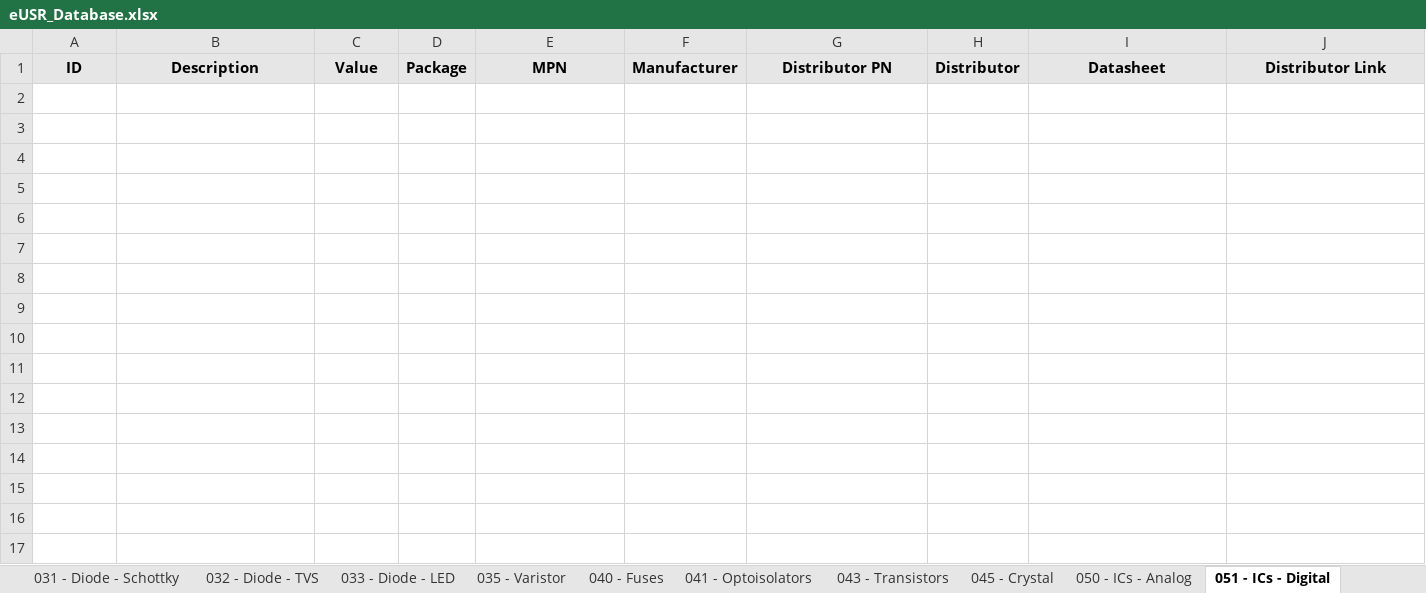
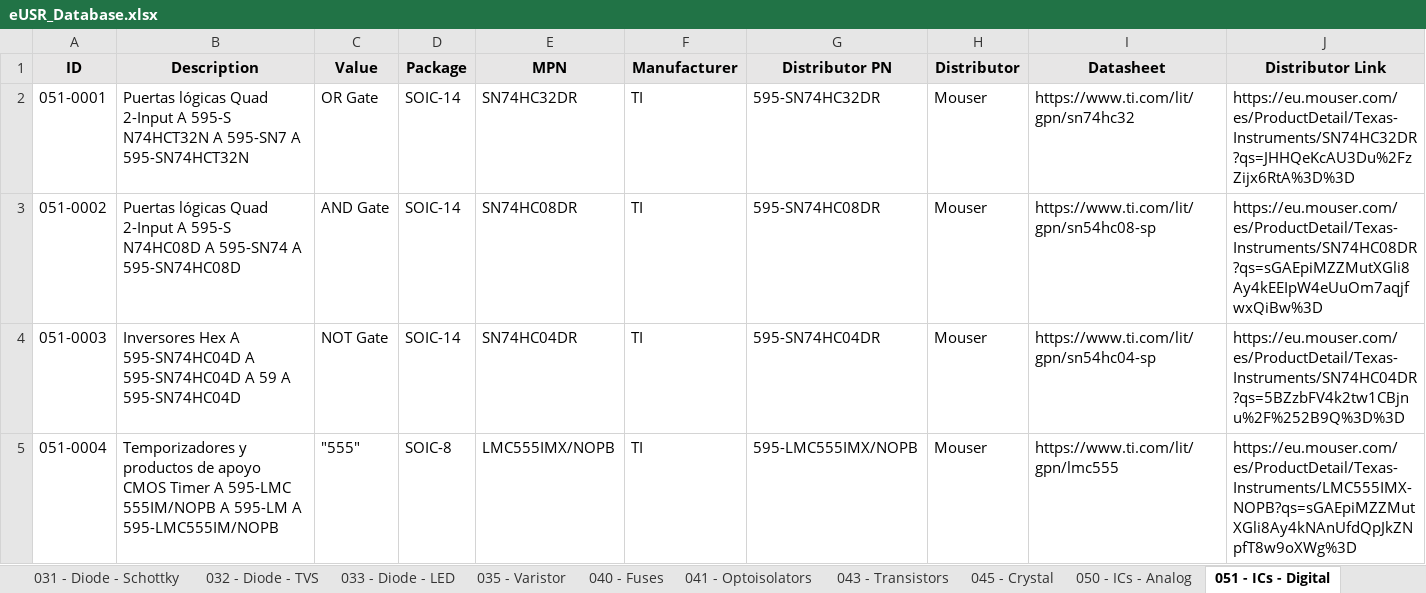
Before and after one commit to Gustavo-Gago/LIB, an Excel workbook: eUSR_Database.xlsx, sheet 051 - ICs - Digital, drawn as a sheet; only a part is shown; values as stored, in another font and other column widths than the file's, no borders; rows hold the shown columns only; the diff names each change by its address in the sheet, - before the commit and + after, or states it on an @@ line.

```diff
--- a/eUSR_Database.xlsx (sheet 051 - ICs - Digital)
+++ b/eUSR_Database.xlsx (sheet 051 - ICs - Digital)
+row 2: 051-0001 | Puertas lógicas Quad 2-Input A 595-S N74HCT32N A 595-SN7 A 595-SN74HCT32N | OR Gate | SOIC-14 | SN74HC32DR | TI | 595-SN74HC32DR | Mouser | https://www.ti.com/lit/gpn/sn74hc32 | https://eu.mouser.com/es/ProductDetail/Texas-Instruments/SN74HC32DR?qs=JHHQeKcAU3Du%2FzZijx6RtA%3D%3D
+row 3: 051-0002 | Puertas lógicas Quad 2-Input A 595-S N74HC08D A 595-SN74 A 595-SN74HC08D | AND Gate | SOIC-14 | SN74HC08DR | TI | 595-SN74HC08DR | Mouser | https://www.ti.com/lit/gpn/sn54hc08-sp | https://eu.mouser.com/es/ProductDetail/Texas-Instruments/SN74HC08DR?qs=sGAEpiMZZMutXGli8Ay4kEEIpW4eUuOm7aqjfwxQiBw%3D
+row 4: 051-0003 | Inversores Hex A 595-SN74HC04D A 595-SN74HC04D A 59 A 595-SN74HC04D | NOT Gate | SOIC-14 | SN74HC04DR | TI | 595-SN74HC04DR | Mouser | https://www.ti.com/lit/gpn/sn54hc04-sp | https://eu.mouser.com/es/ProductDetail/Texas-Instruments/SN74HC04DR?qs=5BZzbFV4k2tw1CBjnu%2F%252B9Q%3D%3D
+row 5: 051-0004 | Temporizadores y productos de apoyo CMOS Timer A 595-LMC 555IM/NOPB A 595-LM A 595-LMC555IM/NOPB | "555" | SOIC-8 | LMC555IMX/NOPB | TI | 595-LMC555IMX/NOPB | Mouser | https://www.ti.com/lit/gpn/lmc555 | https://eu.mouser.com/es/ProductDetail/Texas-Instruments/LMC555IMX-NOPB?qs=sGAEpiMZZMutXGli8Ay4kNAnUfdQpJkZNpfT8w9oXWg%3D
```
Also changed, not shown: sheet 010 - Resistors - SMD, 3 other files.
